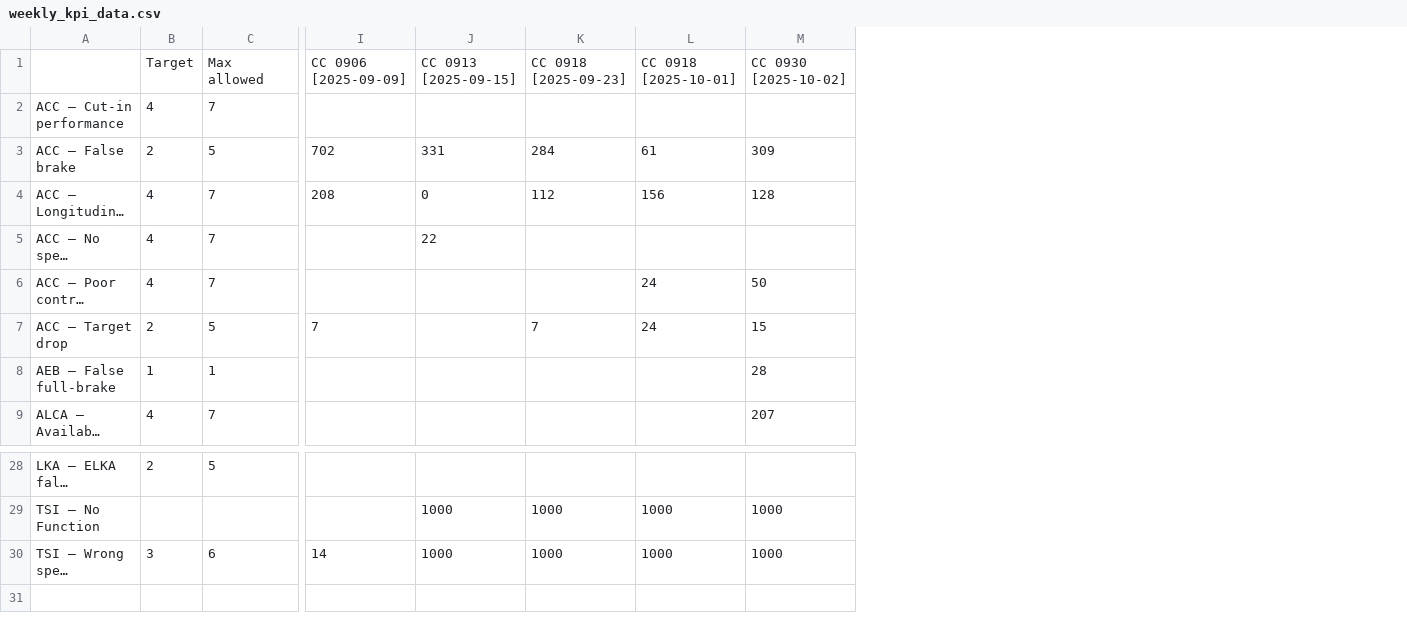
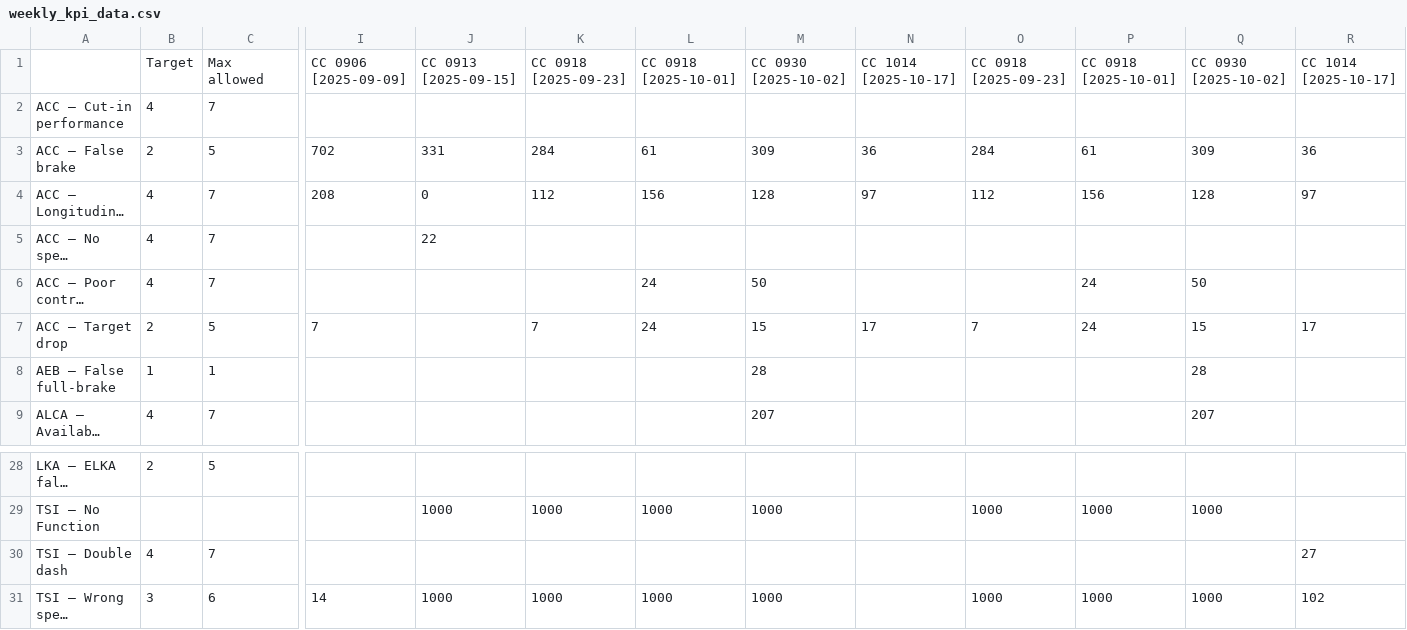
Before and after one commit to Lynoit/lynoit.github.io, a CSV file: weekly_kpi_data.csv, drawn as a sheet; only a part is shown, gaps mark what is left out; long unchanged cells end in …; rows hold the shown columns only; the diff names each change by its address in the sheet, - before the commit and + after, or states it on an @@ line.

Commit message:
Update weekly_kpi_data.csv

```diff
--- a/weekly_kpi_data.csv
+++ b/weekly_kpi_data.csv
+column N, rows 1-7: CC 1014 [2025-10-17] |  | 36 | 97 |  |  | 17
+column O, rows 1-7: CC 0918 [2025-09-23] |  | 284 | 112 |  |  | 7; row 29: 1000; row 31: 1000
+column P, rows 1-7: CC 0918 [2025-10-01] |  | 61 | 156 |  | 24 | 24; row 29: 1000; row 31: 1000
+column Q, rows 1-9: CC 0930 [2025-10-02] |  | 309 | 128 |  | 50 | 15 | 28 | 207; row 29: 1000; row 31: 1000
+column R, rows 1-7: CC 1014 [2025-10-17] |  | 36 | 97 |  |  | 17; row 31: 102
+row 30: TSI — Double dash | 4 | 7 |  |  |  |  |  |  |  |  |  | 27
```
